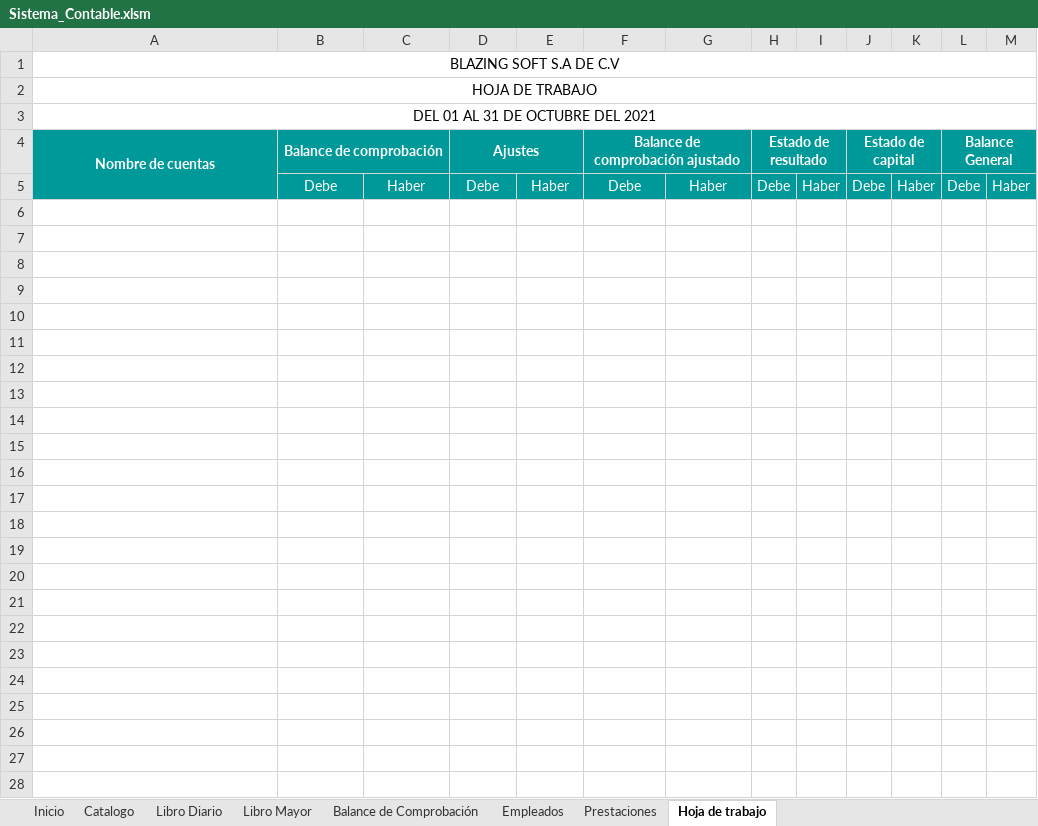
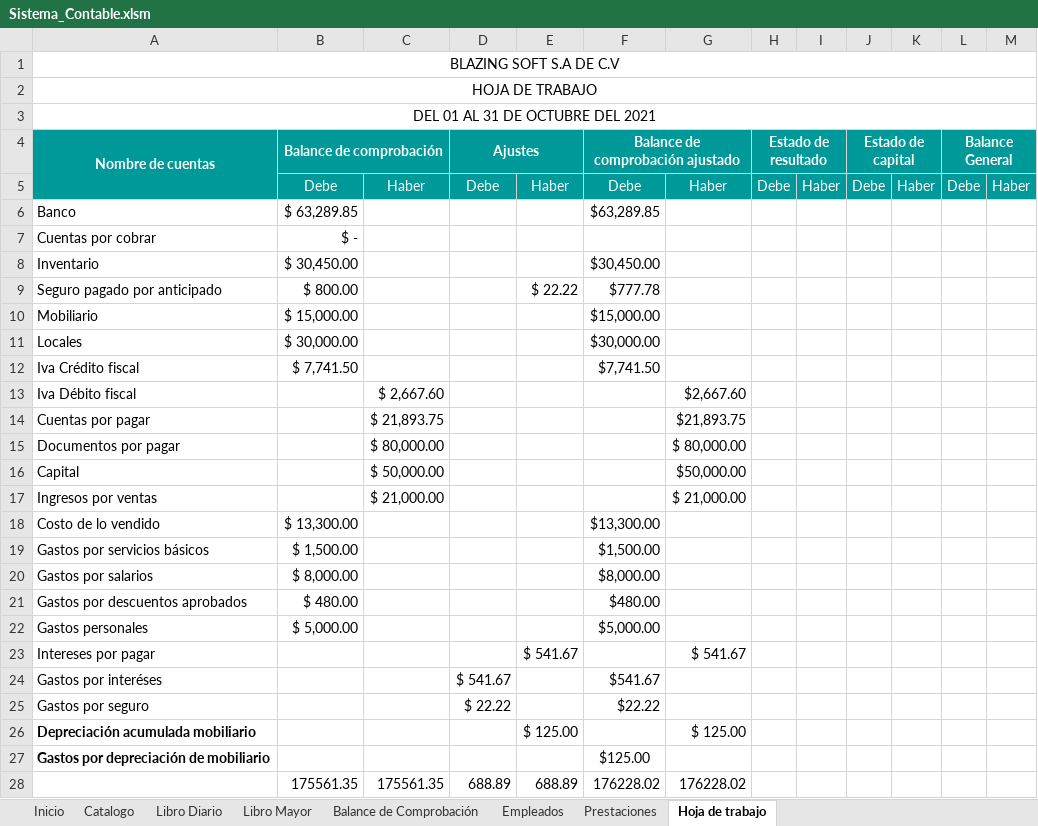
Before and after one commit to claudia17018/Sistema-Contable, an Excel workbook: Sistema_Contable.xlsm, sheet Hoja de trabajo, drawn as a sheet; values as stored, in another font and other column widths than the file's, no borders; the diff names each change by its address in the sheet, - before the commit and + after, or states it on an @@ line.

Commit message:
paginacion corregida

```diff
--- a/Sistema_Contable.xlsm (sheet Hoja de trabajo)
+++ b/Sistema_Contable.xlsm (sheet Hoja de trabajo)
+row 6: Banco | $ 63,289.85 |  |  |  | $63,289.85
+row 7: Cuentas por cobrar | $ -
+row 8: Inventario | $ 30,450.00 |  |  |  | $30,450.00
+row 9: Seguro pagado por anticipado | $ 800.00 |  |  | $ 22.22 | $777.78
+row 10: Mobiliario | $ 15,000.00 |  |  |  | $15,000.00
+row 11: Locales | $ 30,000.00 |  |  |  | $30,000.00
+row 12: Iva Crédito fiscal | $ 7,741.50 |  |  |  | $7,741.50
+row 13: Iva Débito fiscal |  | $ 2,667.60 |  |  |  | $2,667.60
+row 14: Cuentas por pagar |  | $ 21,893.75 |  |  |  | $21,893.75
+row 15: Documentos por pagar |  | $ 80,000.00 |  |  |  | $ 80,000.00
+row 16: Capital |  | $ 50,000.00 |  |  |  | $50,000.00
+row 17: Ingresos por ventas |  | $ 21,000.00 |  |  |  | $ 21,000.00
+row 18: Costo de lo vendido | $ 13,300.00 |  |  |  | $13,300.00
+row 19: Gastos por servicios básicos | $ 1,500.00 |  |  |  | $1,500.00
+row 20: Gastos por salarios | $ 8,000.00 |  |  |  | $8,000.00
+row 21: Gastos por descuentos aprobados | $ 480.00 |  |  |  | $480.00
+row 22: Gastos personales | $ 5,000.00 |  |  |  | $5,000.00
+row 23: Intereses por pagar |  |  |  | $ 541.67 |  | $ 541.67
+row 24: Gastos por interéses |  |  | $ 541.67 |  | $541.67
+row 25: Gastos por seguro |  |  | $ 22.22 |  | $22.22
+row 26: Depreciación acumulada mobiliario |  |  |  | $ 125.00 |  | $ 125.00
+row 27: Gastos por depreciación de mobiliario |  |  | $ 125.00 |  | $125.00
+row 28:  | 175561.35 | 175561.35 | 688.89 | 688.89 | 176228.02 | 176228.02
```
Also changed, not shown: sheet Catalogo.
